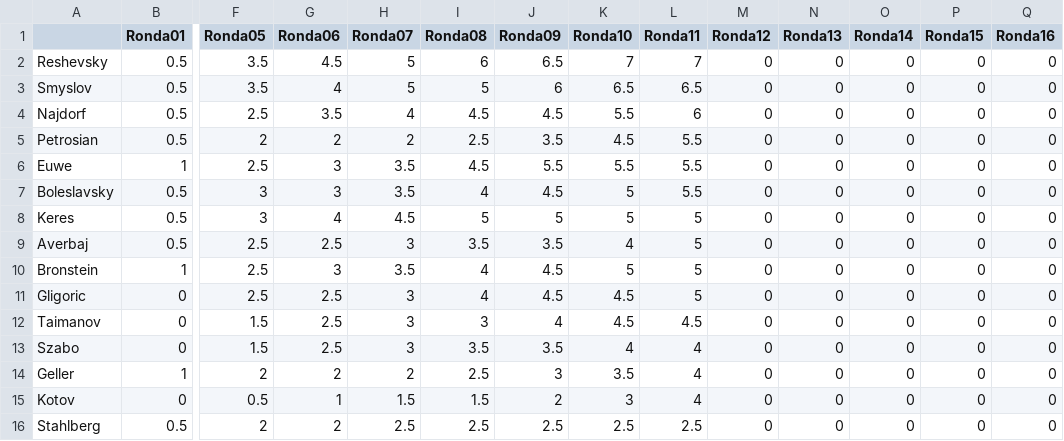
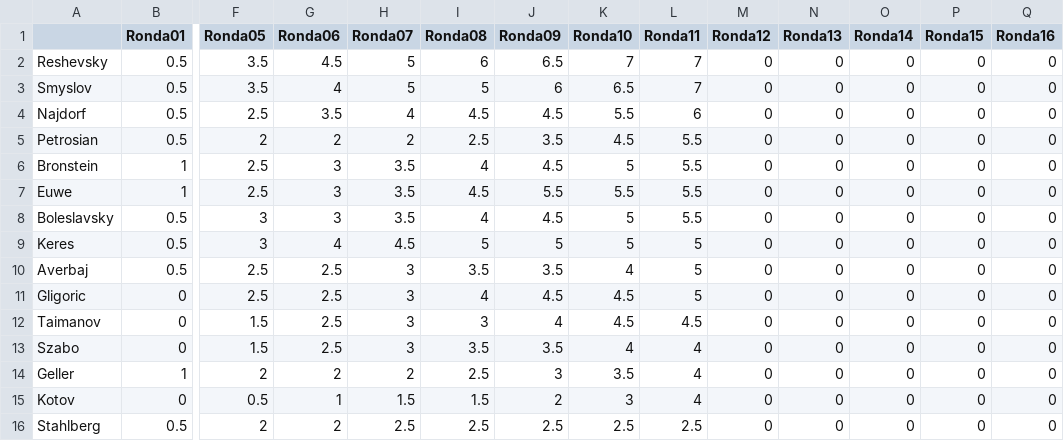
Before and after one commit to VSablin/Zurich1953, a CSV file: data-output/ranking.csv, drawn as a sheet; only a part is shown, gaps mark what is left out; removed rows and columns are numbered as before the commit, all else as after; rows hold the shown columns only; the diff names each change by its address in the sheet, - before the commit and + after, or states it on an @@ line.

Commit message:
11: Smyslov-Bronstein

```diff
--- a/data-output/ranking.csv
+++ b/data-output/ranking.csv
-L3 (Ronda11): 6.5
+L3 (Ronda11): 7
+row 6: Bronstein | 1 | 2.5 | 3 | 3.5 | 4 | 4.5 | 5 | 5.5 | 0 | 0 | 0 | 0 | 0
-row 10: Bronstein | 1 | 2.5 | 3 | 3.5 | 4 | 4.5 | 5 | 5 | 0 | 0 | 0 | 0 | 0
```
